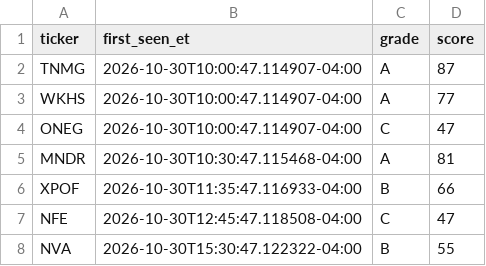
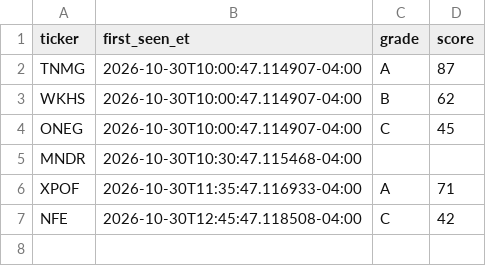
Before and after one commit to aligaam2-art/pennybot, a CSV file: journal/days/2026-10-30/watchlist.csv, drawn as a sheet.

```diff
--- a/journal/days/2026-10-30/watchlist.csv
+++ b/journal/days/2026-10-30/watchlist.csv
@@ -2,7 +2,6 @@ ticker,first_seen_et,grade,score
 TNMG,2026-10-30T10:00:47.114907-04:00,A,87
-WKHS,2026-10-30T10:00:47.114907-04:00,A,77
-ONEG,2026-10-30T10:00:47.114907-04:00,C,47
-MNDR,2026-10-30T10:30:47.115468-04:00,A,81
-XPOF,2026-10-30T11:35:47.116933-04:00,B,66
-NFE,2026-10-30T12:45:47.118508-04:00,C,47
-NVA,2026-10-30T15:30:47.122322-04:00,B,55
+WKHS,2026-10-30T10:00:47.114907-04:00,B,62
+ONEG,2026-10-30T10:00:47.114907-04:00,C,45
+MNDR,2026-10-30T10:30:47.115468-04:00,,
+XPOF,2026-10-30T11:35:47.116933-04:00,A,71
+NFE,2026-10-30T12:45:47.118508-04:00,C,42
```
Also changed, not shown: journal/trades.csv, 1 other file.
